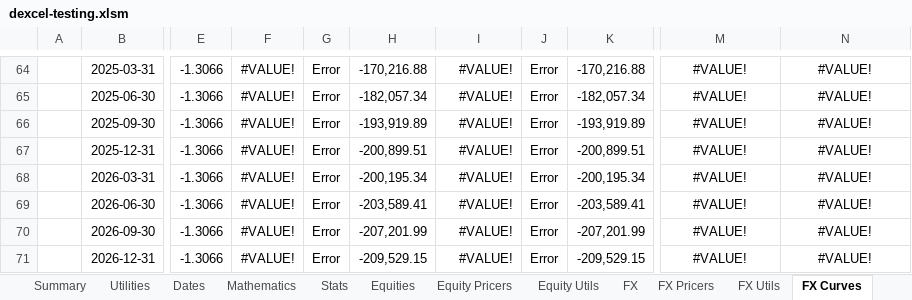
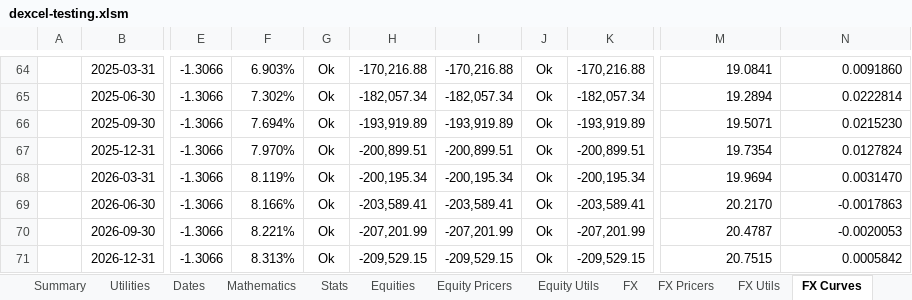
Before and after one commit to StormCollins/dExcel, an Excel workbook: dExcel/resources/workbooks/dexcel-testing.xlsm, sheet FX Curves, drawn as a sheet; only a part is shown, gaps mark what is left out; values as stored, in another font and other column widths than the file's, no borders; conditional formats not drawn; the diff covers the shown part only; the diff names each change by its address in the sheet, - before the commit and + after, or states it on an @@ line.

```diff
--- a/dExcel/resources/workbooks/dexcel-testing.xlsm (sheet FX Curves)
+++ b/dExcel/resources/workbooks/dexcel-testing.xlsm (sheet FX Curves)
-F64: #VALUE!
+F64: 6.903%
-G64:G71: Error
+G64:G71: Ok
-I64: #VALUE!
+I64: -170,216.88
-J64:J71: Error
+J64:J71: Ok
-M64:N71 alignment: center
+M64:N71 alignment: right
-M64: #VALUE!
+M64: 19.0841
-N64: #VALUE!
+N64: 0.0091860
-F65: #VALUE!
+F65: 7.302%
-I65: #VALUE!
+I65: -182,057.34
-M65: #VALUE!
+M65: 19.2894
-N65: #VALUE!
+N65: 0.0222814
-F66: #VALUE!
+F66: 7.694%
-I66: #VALUE!
+I66: -193,919.89
-M66: #VALUE!
+M66: 19.5071
-N66: #VALUE!
+N66: 0.0215230
-F67: #VALUE!
+F67: 7.970%
-I67: #VALUE!
+I67: -200,899.51
-M67: #VALUE!
+M67: 19.7354
-N67: #VALUE!
+N67: 0.0127824
-F68: #VALUE!
+F68: 8.119%
-I68: #VALUE!
+I68: -200,195.34
-M68: #VALUE!
+M68: 19.9694
-N68: #VALUE!
+N68: 0.0031470
-F69: #VALUE!
+F69: 8.166%
-I69: #VALUE!
+I69: -203,589.41
-M69: #VALUE!
+M69: 20.2170
-N69: #VALUE!
+N69: -0.0017863
-F70: #VALUE!
+F70: 8.221%
-I70: #VALUE!
+I70: -207,201.99
-M70: #VALUE!
+M70: 20.4787
-N70: #VALUE!
+N70: -0.0020053
-F71: #VALUE!
+F71: 8.313%
-I71: #VALUE!
+I71: -209,529.15
-M71: #VALUE!
+M71: 20.7515
-N71: #VALUE!
+N71: 0.0005842
```
Also changed, not shown: 16 removed rows, 242 edited cells, cell formats and merged cells elsewhere in this sheet, sheet Single Curve Bootstrapping, sheet Table Formatting, sheet Hyperlink Utils, sheet Summary, sheet Equity Pricers, sheet Curves, other sheet tabs, formulas that keep their value, 9 other files.
